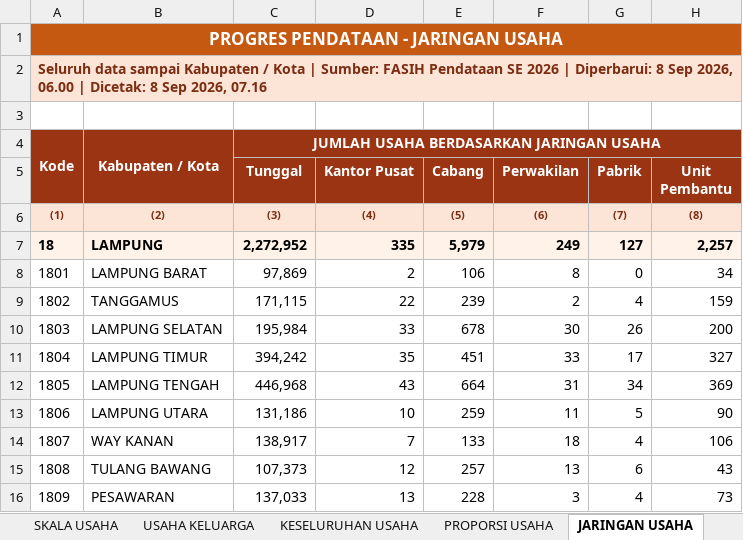
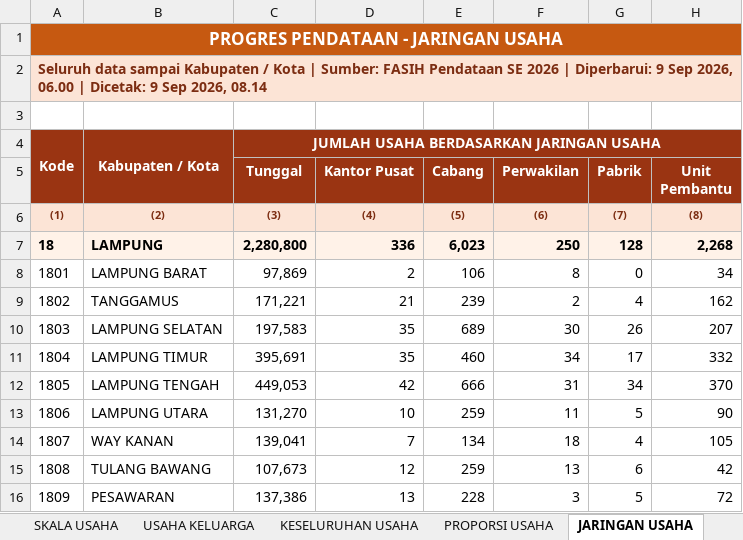
Before and after one commit to stathub1800/SE2026, an Excel workbook: data/Export_Progres_Pendataan_Kabupaten_Kota.xlsx, sheet JARINGAN USAHA, drawn as a sheet; only a part is shown; values as stored, in another font and other column widths than the file's, no borders; the diff covers the shown part only; the diff names each change by its address in the sheet, - before the commit and + after, or states it on an @@ line.

```diff
--- a/data/Export_Progres_Pendataan_Kabupaten_Kota.xlsx (sheet JARINGAN USAHA)
+++ b/data/Export_Progres_Pendataan_Kabupaten_Kota.xlsx (sheet JARINGAN USAHA)
-A2: …| Diperbarui: 8 Sep 2026, 06.00 | Dicetak: 8 Sep 2026, 07.16
+A2: …| Diperbarui: 9 Sep 2026, 06.00 | Dicetak: 9 Sep 2026, 08.14
-C7 (Tunggal): 2,272,952
+C7 (Tunggal): 2,280,800
-D7 (Kantor Pusat): 335
+D7 (Kantor Pusat): 336
-E7 (Cabang): 5,979
+E7 (Cabang): 6,023
-F7 (Perwakilan): 249
+F7 (Perwakilan): 250
-G7 (Pabrik): 127
+G7 (Pabrik): 128
-H7 (Unit Pembantu): 2,257
+H7 (Unit Pembantu): 2,268
-C9 (Tunggal): 171,115
+C9 (Tunggal): 171,221
-D9 (Kantor Pusat): 22
+D9 (Kantor Pusat): 21
-H9 (Unit Pembantu): 159
+H9 (Unit Pembantu): 162
-C10 (Tunggal): 195,984
+C10 (Tunggal): 197,583
-D10 (Kantor Pusat): 33
+D10 (Kantor Pusat): 35
-E10 (Cabang): 678
+E10 (Cabang): 689
-H10 (Unit Pembantu): 200
+H10 (Unit Pembantu): 207
-C11 (Tunggal): 394,242
+C11 (Tunggal): 395,691
-E11 (Cabang): 451
+E11 (Cabang): 460
-F11 (Perwakilan): 33
+F11 (Perwakilan): 34
-H11 (Unit Pembantu): 327
+H11 (Unit Pembantu): 332
-C12 (Tunggal): 446,968
+C12 (Tunggal): 449,053
-D12 (Kantor Pusat): 43
+D12 (Kantor Pusat): 42
-E12 (Cabang): 664
+E12 (Cabang): 666
-H12 (Unit Pembantu): 369
+H12 (Unit Pembantu): 370
-C13 (Tunggal): 131,186
+C13 (Tunggal): 131,270
-C14 (Tunggal): 138,917
+C14 (Tunggal): 139,041
-E14 (Cabang): 133
+E14 (Cabang): 134
-H14 (Unit Pembantu): 106
+H14 (Unit Pembantu): 105
-C15 (Tunggal): 107,373
+C15 (Tunggal): 107,673
-E15 (Cabang): 257
+E15 (Cabang): 259
-H15 (Unit Pembantu): 43
+H15 (Unit Pembantu): 42
-C16 (Tunggal): 137,033
+C16 (Tunggal): 137,386
-G16 (Pabrik): 4
+G16 (Pabrik): 5
-H16 (Unit Pembantu): 73
+H16 (Unit Pembantu): 72
```
Also changed, not shown: 1 added row, 1 removed row and 11 edited cells elsewhere in this sheet, sheet KESELURUHAN USAHA, sheet USAHA PERUSAHAAN, sheet USAHA KELUARGA, sheet USAHA PERTANIAN, sheet PROGRES PENDATAAN, sheet SKALA USAHA, 1 more sheet, data/20260823_125259_Radar_Anomali_Usaha_Anomali_1_Anomali_2_Anomali_3_Anomali_4_Anomali_5_Anomali_6_Anomali_7_Anomali_8_Kabupaten_Kota.xlsx, data/20260823_125317_Radar_Anomali_Keluarga_Anomali_1_Anomali_2_Anomali_3_Anomali_4_Anomali_5_Anomali_6_Anomali_7_Kabupaten_Kota.xlsx, 3 other files.
